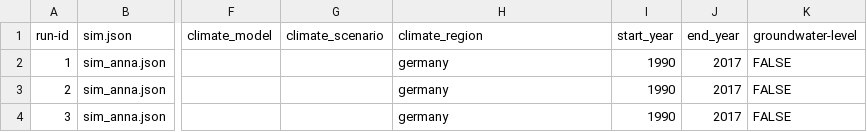
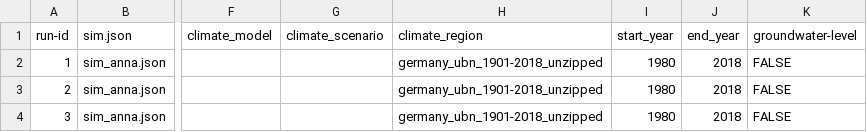
Before and after one commit to zalf-rpm/sattgruen-germany, a CSV file: sim_setups_anna.csv, drawn as a sheet; only a part is shown, gaps mark what is left out; the diff names each change by its address in the sheet, - before the commit and + after, or states it on an @@ line.

Commit message:
update climate and sim

```diff
--- a/sim_setups_anna.csv
+++ b/sim_setups_anna.csv
-H2:H4 (climate_region): germany
+H2:H4 (climate_region): germany_ubn_1901-2018_unzipped
-I2:I4 (start_year): 1990
+I2:I4 (start_year): 1980
-J2:J4 (end_year): 2017
+J2:J4 (end_year): 2018
```
Also changed, not shown: 4 other files.
